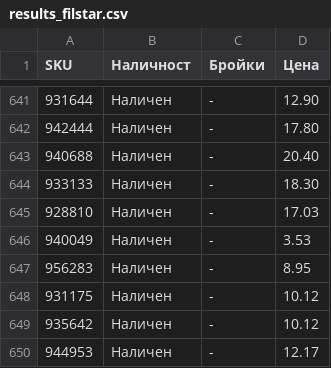
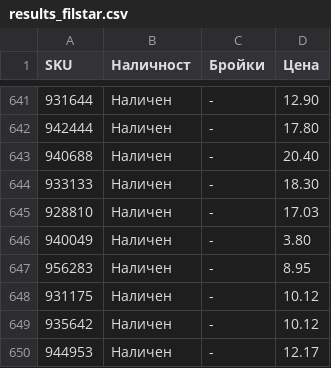
Before and after one commit to vladi1199/proba5, a CSV file: proba5/results_filstar.csv, drawn as a sheet; only a part is shown, gaps mark what is left out; the diff covers the shown part only.

```diff
--- a/proba5/results_filstar.csv
+++ b/proba5/results_filstar.csv
@@ -645,3 +645,3 @@ SKU,Наличност,Бройки,Цена
 928810,Наличен,-,17.03
-940049,Наличен,-,3.53
+940049,Наличен,-,3.80
 956283,Наличен,-,8.95
```
Also changed, not shown: 2 removed rows and 6 edited cells elsewhere in this file, proba5/not_found_filstar.csv, 1 other file.
